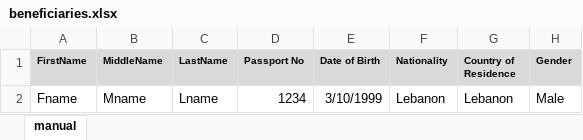
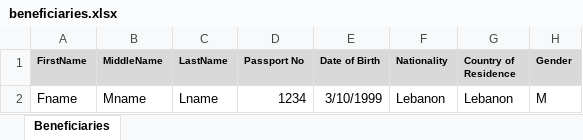
Before and after one commit to ManoliCope/CopeTS, an Excel workbook: ProjectX/wwwroot/Samplefile/beneficiaries.xlsx, sheet Beneficiaries, drawn as a sheet; values as stored, in another font and other column widths than the file's, no borders; the diff names each change by its address in the sheet, - before the commit and + after, or states it on an @@ line.

Commit message:
import benef under production screen - phase 1

```diff
--- a/ProjectX/wwwroot/Samplefile/beneficiaries.xlsx (sheet Beneficiaries)
+++ b/ProjectX/wwwroot/Samplefile/beneficiaries.xlsx (sheet Beneficiaries)
-sheet tab: manual
+sheet tab: Beneficiaries
-H2 (Gender): Male
+H2 (Gender): M
```
Also changed, not shown: 15 other files.
